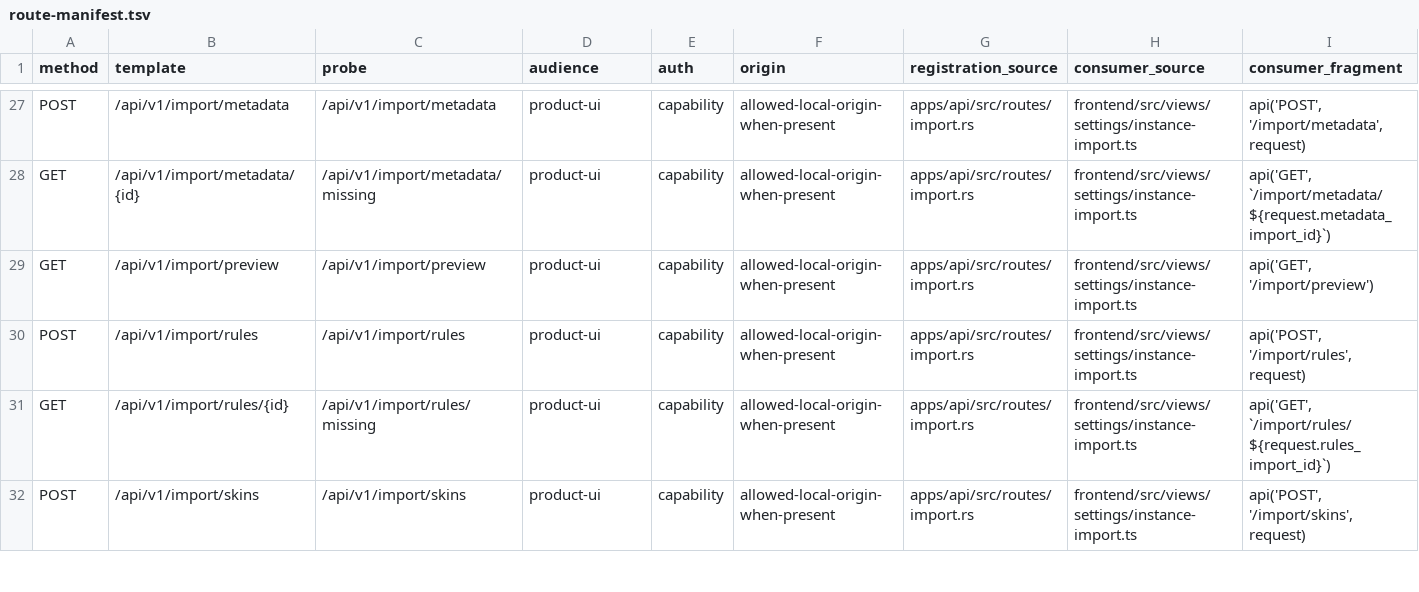
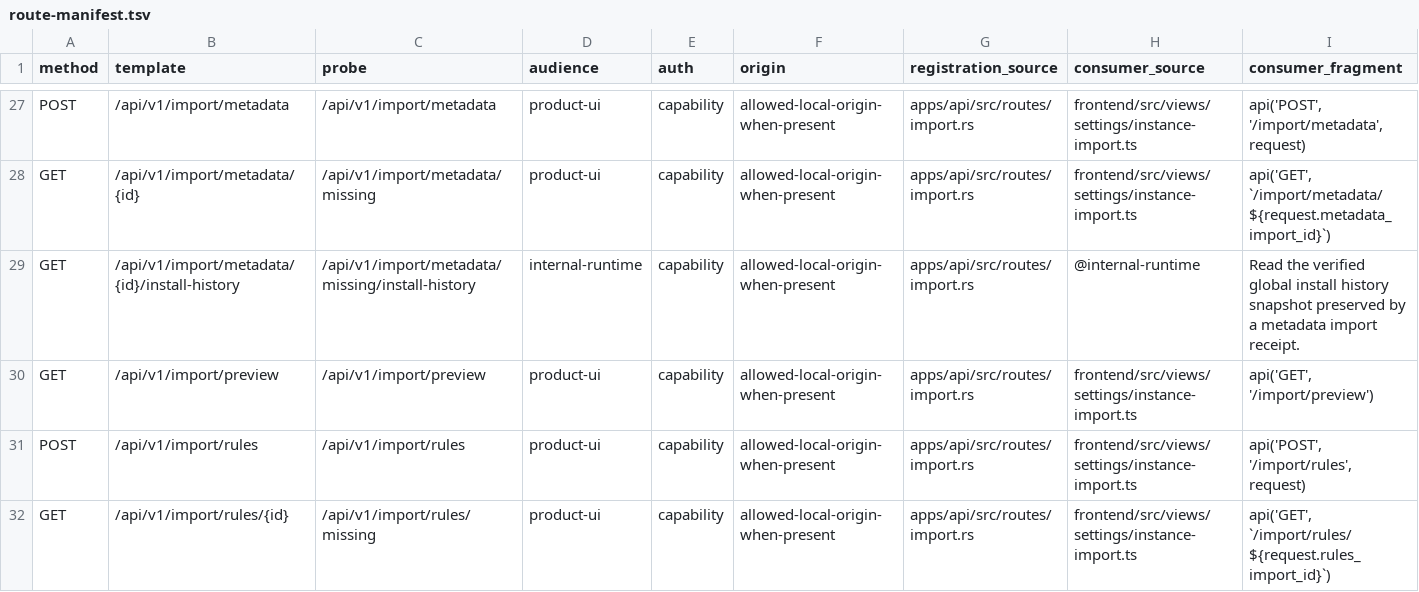
Before and after one commit to killedoxygen/axial, a TSV file: apps/api/src/routes/route-manifest.tsv, drawn as a sheet; only a part is shown, gaps mark what is left out; the shorter side is filled out with more unchanged rows.

Commit message:
fix(import): preserve global history without current instances

```diff
--- a/apps/api/src/routes/route-manifest.tsv
+++ b/apps/api/src/routes/route-manifest.tsv
@@ -28,2 +28,3 @@ POST	/api/v1/import/metadata	/api/v1/import/metadata	product-ui	capability	allow
 GET	/api/v1/import/metadata/{id}	/api/v1/import/metadata/missing	product-ui	capability	allowed-local-origin-when-present	apps/api/src/routes/import.rs	frontend/src/views/settings/instance-import.ts	api('GET', `/import/metadata/${request.metadata_import_id}`)
+GET	/api/v1/import/metadata/{id}/install-history	/api/v1/import/metadata/missing/install-history	internal-runtime	capability	allowed-local-origin-when-present	apps/api/src/routes/import.rs	@internal-runtime	Read the verified global install history snapshot preserved by a metadata import receipt.
 GET	/api/v1/import/preview	/api/v1/import/preview	product-ui	capability	allowed-local-origin-when-present	apps/api/src/routes/import.rs	frontend/src/views/settings/instance-import.ts	api('GET', '/import/preview')
```
Also changed, not shown: 13 other files.
